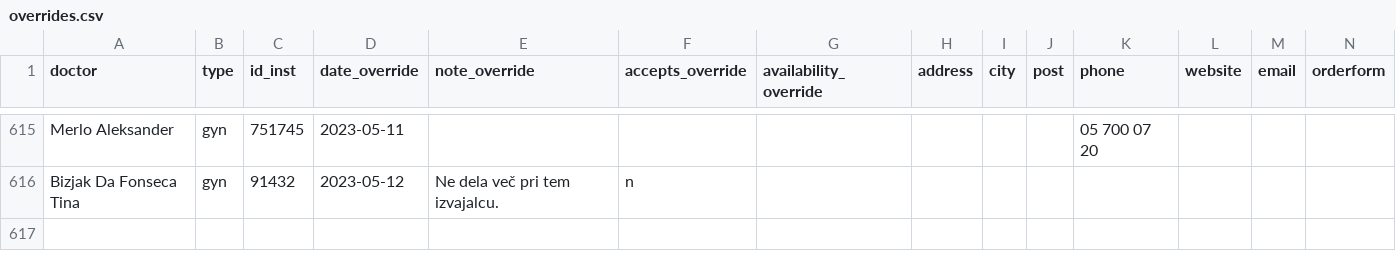
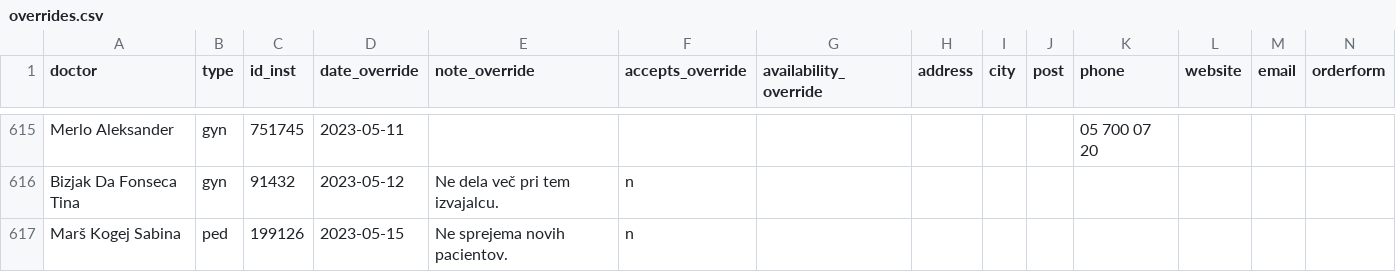
Before and after one commit to sledilnik/zdravniki-data, a CSV file: csv/overrides.csv, drawn as a sheet; only a part is shown, gaps mark what is left out; the diff names each change by its address in the sheet, - before the commit and + after, or states it on an @@ line.

```diff
--- a/csv/overrides.csv
+++ b/csv/overrides.csv
+row 617: Marš Kogej Sabina | ped | 199126 | 2023-05-15 | Ne sprejema novih pacientov. | n
```
Also changed, not shown: csv/doctors.csv, csv/stats-overrides-accepts.csv, 3 other files.
